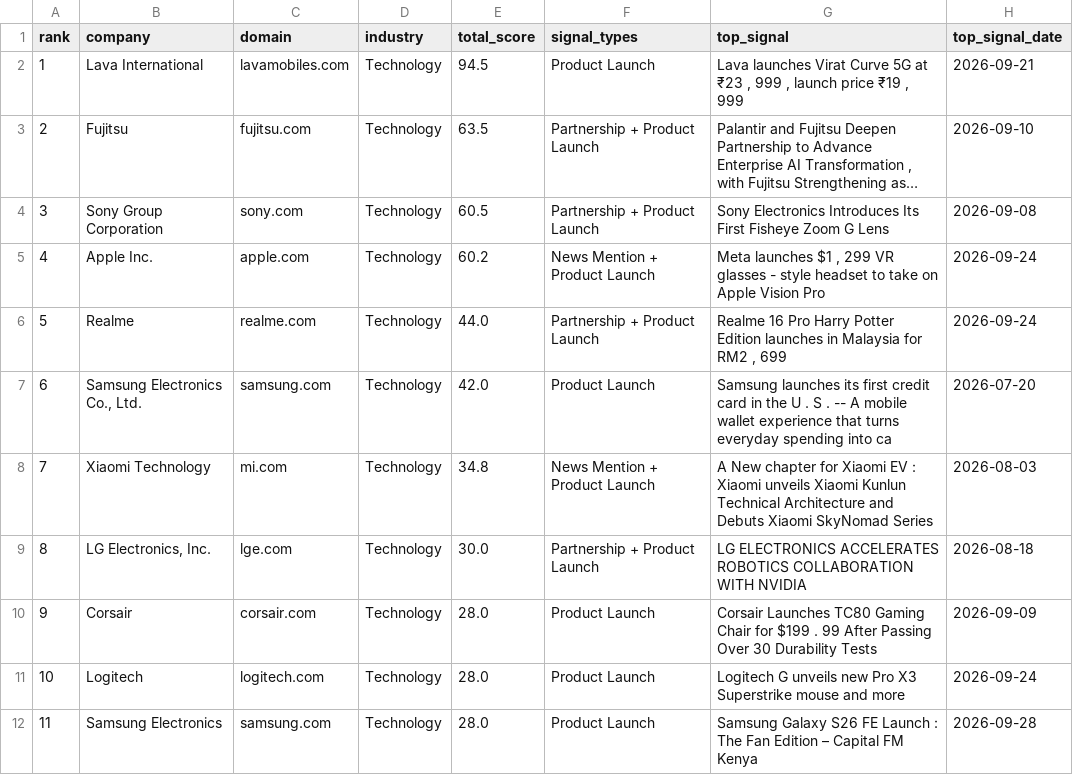
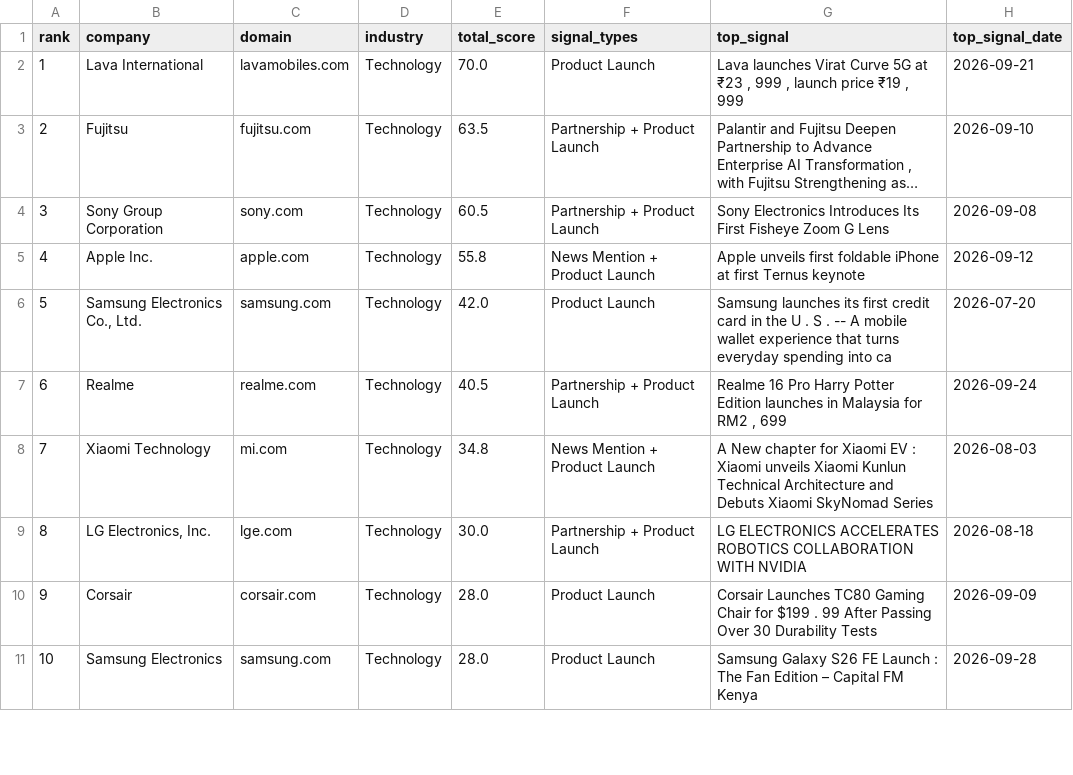
Before and after one commit to ai-positon2/intelligence-platform, a CSV file: reports/opportunities_csg.csv, drawn as a sheet; only a part is shown; long unchanged cells end in …; removed rows and columns are numbered as before the commit, all else as after; the diff covers the shown part only; the diff names each change by its address in the sheet, - before the commit and + after, or states it on an @@ line.

```diff
--- a/reports/opportunities_csg.csv
+++ b/reports/opportunities_csg.csv
-E2 (total_score): 94.5
+E2 (total_score): 70.0
-E5 (total_score): 60.2
+E5 (total_score): 55.8
-G5 (top_signal): Meta launches $1 , 299 VR glasses - style headset to take on Apple Vision Pro
+G5 (top_signal): Apple unveils first foldable iPhone at first Ternus keynote
-H5 (top_signal_date): 2026-09-24
+H5 (top_signal_date): 2026-09-12
-row 6: 5 | Realme | realme.com | Technology | 44.0 | Partnership + Product Launch | Realme 16 Pro Harry Potter Edition launches in Malaysia for RM2 , 699 | 2026-09-24
@@ column A (rank) renumbered from row 6 down @@
+row 7: 6 | Realme | realme.com | Technology | 40.5 | Partnership + Product Launch | Realme 16 Pro Harry Potter Edition launches in Malaysia for RM2 , 699 | 2026-09-24
-row 11: 10 | Logitech | logitech.com | Technology | 28.0 | Product Launch | Logitech G unveils new Pro X3 Superstrike mouse and more | 2026-09-24
```
Also changed, not shown: 5 added rows, 3 removed rows and 9 edited cells elsewhere in this file, reports/opportunities_healthcare.csv, 5 other files.
